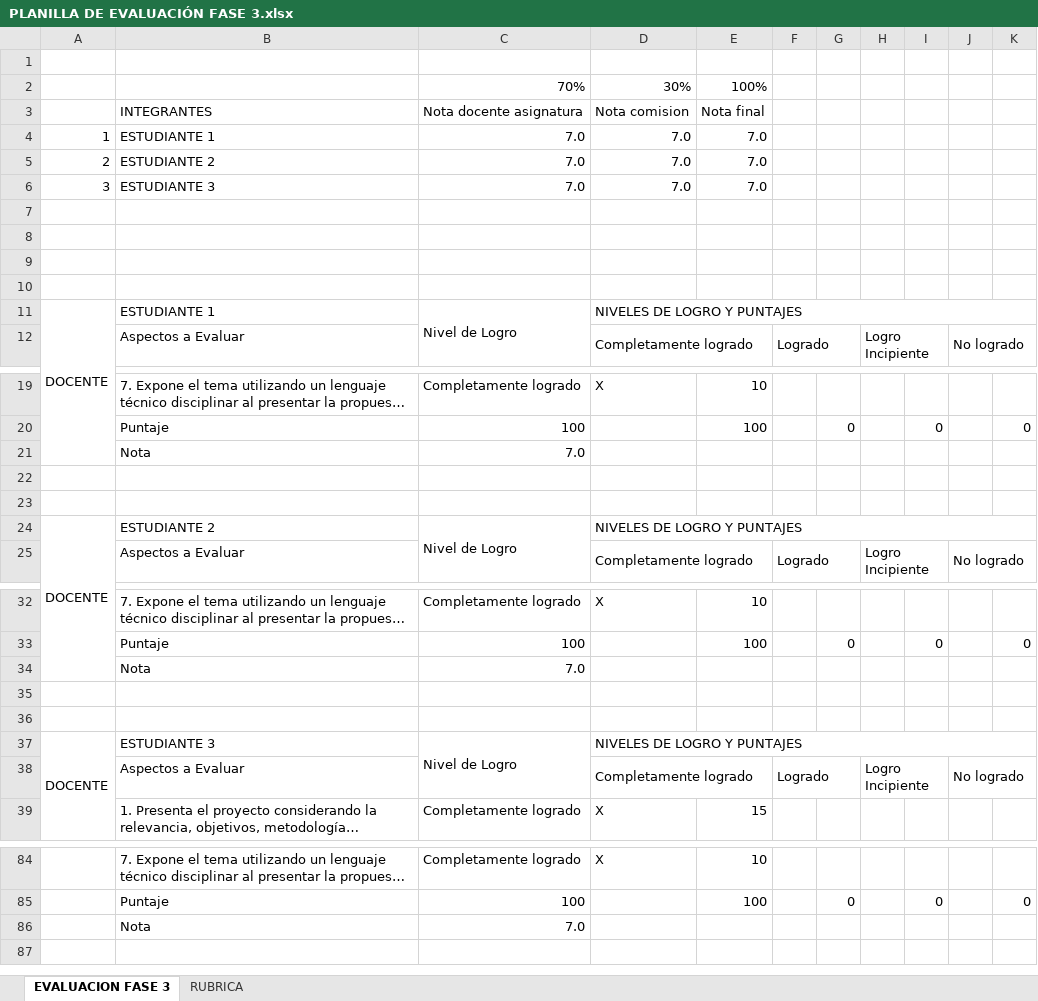
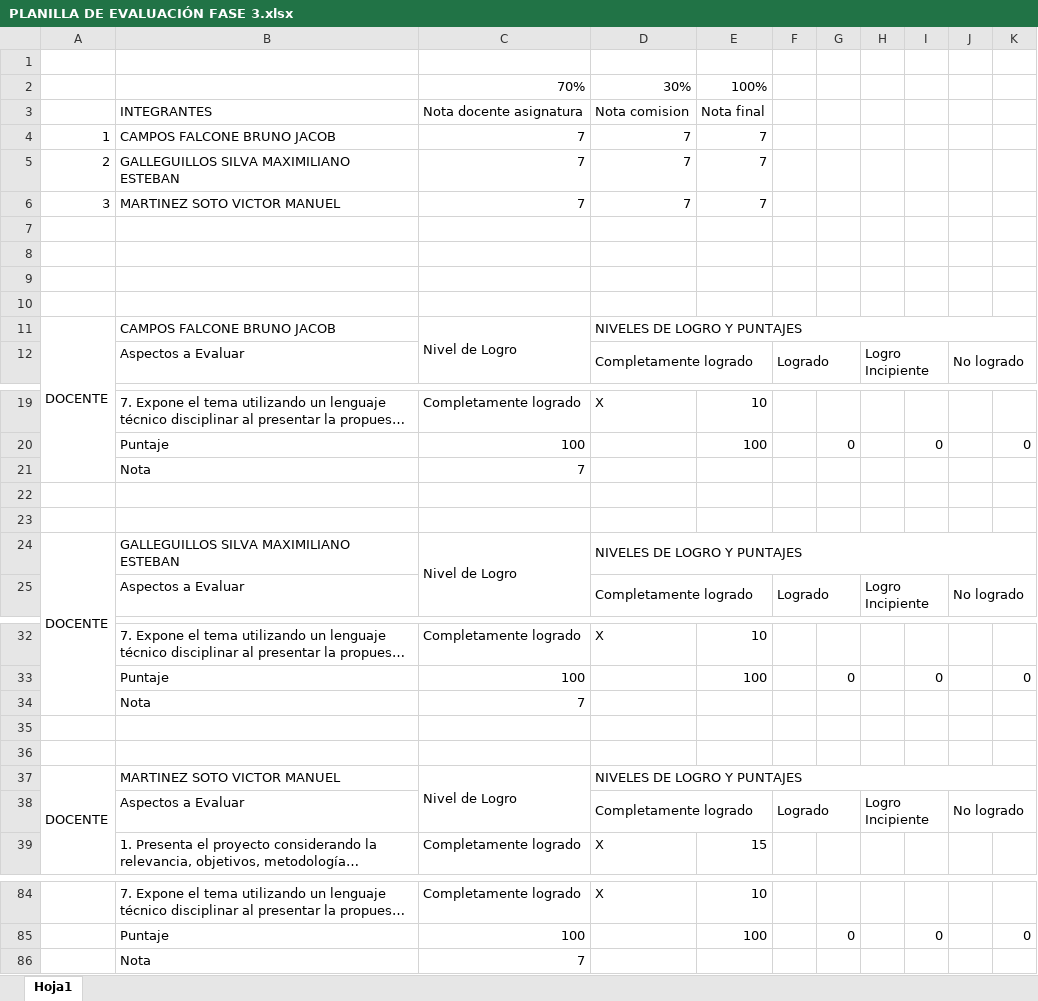
Before and after one commit to Victito/Sociedad-Comercial-Correa-Correa, an Excel workbook: Fase 3/Evidencias Grupales/PLANILLA DE EVALUACIÓN FASE 3.xlsx, sheet Hoja1, drawn as a sheet; only a part is shown, gaps mark what is left out; long unchanged cells end in …; values as stored, in another font and other column widths than the file's, no cell formats; conditional formats not drawn; removed rows and columns are numbered as before the commit, all else as after; the diff covers the shown part only; the diff names each change by its address in the sheet, - before the commit and + after, or states it on an @@ line.

Commit message:
Actualizacion de planilla de evaluacion y reposicionamiento de presentacion final del proyecto

```diff
--- a/Fase 3/Evidencias Grupales/PLANILLA DE EVALUACIÓN FASE 3.xlsx (sheet Hoja1)
+++ b/Fase 3/Evidencias Grupales/PLANILLA DE EVALUACIÓN FASE 3.xlsx (sheet Hoja1)
-sheet tab: EVALUACION FASE 3
+sheet tab: Hoja1
-sheet tab: RUBRICA
-row 4: 1 | ESTUDIANTE 1 | 7.0 | 7.0 | 7.0
-row 5: 2 | ESTUDIANTE 2 | 7.0 | 7.0 | 7.0
-row 6: 3 | ESTUDIANTE 3 | 7.0 | 7.0 | 7.0
+row 4: 1 | CAMPOS FALCONE BRUNO JACOB | 7 | 7 | 7
+row 5: 2 | GALLEGUILLOS SILVA MAXIMILIANO ESTEBAN | 7 | 7 | 7
+row 6: 3 | MARTINEZ SOTO VICTOR MANUEL | 7 | 7 | 7
-B11: ESTUDIANTE 1
+B11: CAMPOS FALCONE BRUNO JACOB
-C21: 7.0
+C21: 7
-B24: ESTUDIANTE 2
+B24: GALLEGUILLOS SILVA MAXIMILIANO ESTEBAN
-C34: 7.0
+C34: 7
-B37: ESTUDIANTE 3
+B37: MARTINEZ SOTO VICTOR MANUEL
-C86: 7.0
+C86: 7
```
Also changed, not shown: 6 edited cells elsewhere in this sheet, cell formats, formulas that keep their value, 4 other files.
